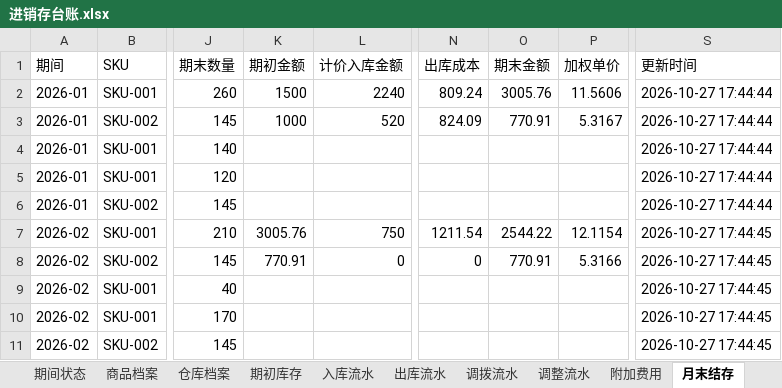
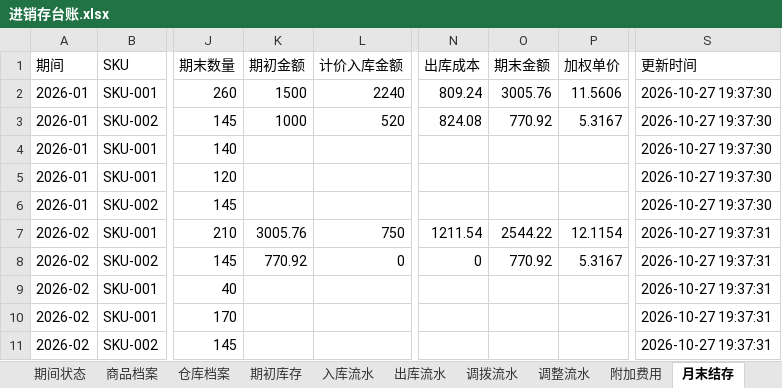
Before and after one commit to boboty/Skills, an Excel workbook: inventory-ledger-skill/examples/demo/output/进销存台账.xlsx, sheet 月末结存, drawn as a sheet; only a part is shown, gaps mark what is left out; values as stored, in another font and other column widths than the file's, no borders; the diff names each change by its address in the sheet, - before the commit and + after, or states it on an @@ line.

```diff
--- a/inventory-ledger-skill/examples/demo/output/进销存台账.xlsx (sheet 月末结存)
+++ b/inventory-ledger-skill/examples/demo/output/进销存台账.xlsx (sheet 月末结存)
-S2:S6 (更新时间): 2026-10-27 17:44:44
+S2:S6 (更新时间): 2026-10-27 19:37:30
-N3 (出库成本): 824.09
+N3 (出库成本): 824.08
-O3 (期末金额): 770.91
+O3 (期末金额): 770.92
-S7:S11 (更新时间): 2026-10-27 17:44:45
+S7:S11 (更新时间): 2026-10-27 19:37:31
-K8 (期初金额): 770.91
+K8 (期初金额): 770.92
-O8 (期末金额): 770.91
+O8 (期末金额): 770.92
-P8 (加权单价): 5.3166
+P8 (加权单价): 5.3167
```
Also changed, not shown: sheet 操作记录, sheet 导入记录, sheet 出库流水, sheet 入库流水, sheet 期初库存, sheet 元数据, 6 more sheets, 11 other files.
